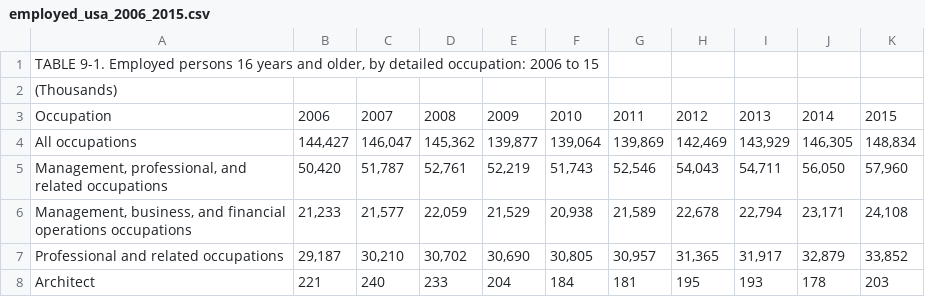
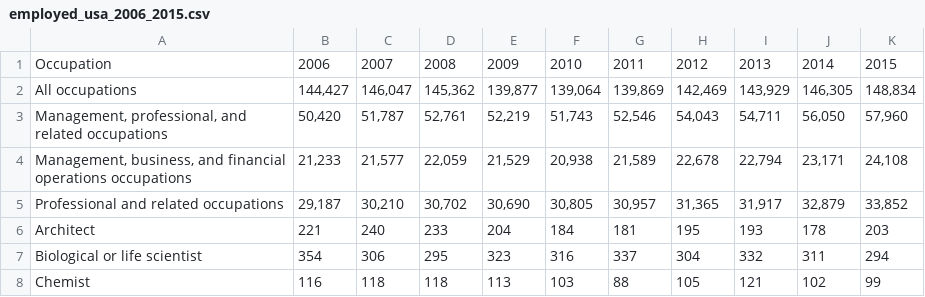
Before and after one commit to yabbou/Career_Forecasting, a CSV file: datasets/employed_usa_2006_2015.csv, drawn as a sheet; only a part is shown; the shorter side is filled out with more unchanged rows.

Commit message:
Edited headers
"TABLE 9-1. Employed persons 16 years and older, by detailed occupation: 2006 to 15",,,,,,,,,,
(Thousands),,,,,,,,,,

```diff
--- a/datasets/employed_usa_2006_2015.csv
+++ b/datasets/employed_usa_2006_2015.csv
@@ -1,3 +1 @@
-"TABLE 9-1. Employed persons 16 years and older, by detailed occupation: 2006 to 15",,,,,,,,,,
-(Thousands),,,,,,,,,,
 Occupation,2006,2007,2008,2009,2010,2011,2012,2013,2014,2015
```
